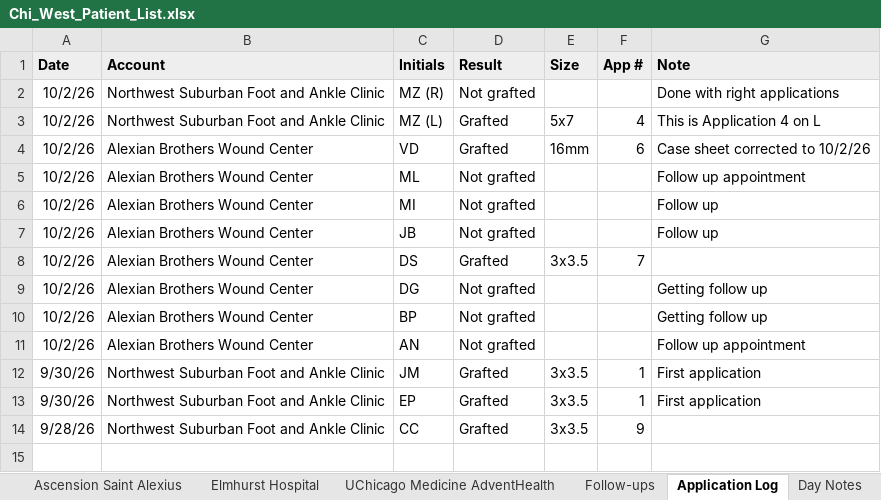
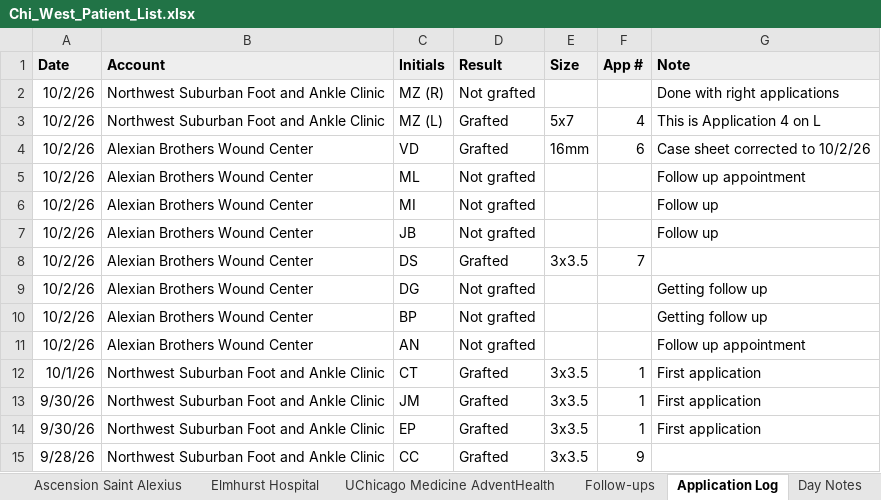
Before and after one commit to ajpeterson113/Graft-Tracker, an Excel workbook: Chi_West_Patient_List.xlsx, sheet Application Log, drawn as a sheet; values as stored, in another font and other column widths than the file's, no borders; the diff names each change by its address in the sheet, - before the commit and + after, or states it on an @@ line.

```diff
--- a/Chi_West_Patient_List.xlsx (sheet Application Log)
+++ b/Chi_West_Patient_List.xlsx (sheet Application Log)
+row 12: 10/1/26 | Northwest Suburban Foot and Ankle Clinic | CT | Grafted | 3x3.5 | 1 | First application
```
Also changed, not shown: sheet NWSFA, sheet All Patients, sheet Follow-ups, sheet Summary.
